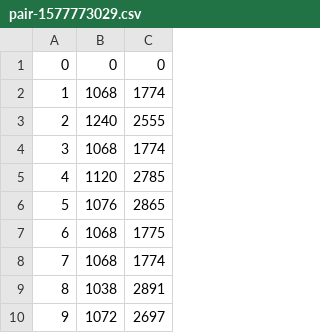
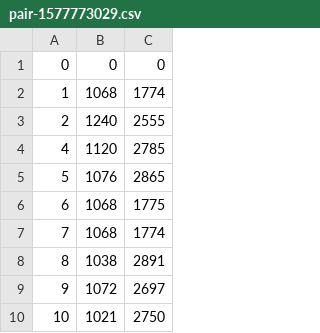
Before and after one commit to JordyMoos/led-games, a CSV file: tutorials/01-introduction/tree-data-4/pair-1577773029.csv, drawn as a sheet; only a part is shown; the shorter side is filled out with more unchanged rows.

```diff
--- a/tutorials/01-introduction/tree-data-4/pair-1577773029.csv
+++ b/tutorials/01-introduction/tree-data-4/pair-1577773029.csv
@@ -3,3 +3,2 @@
 2,1240,2555
-3,1068,1774
 4,1120,2785
```
Also changed, not shown: tutorials/01-introduction/tree-data-4/view-1577773029-1.csv.
